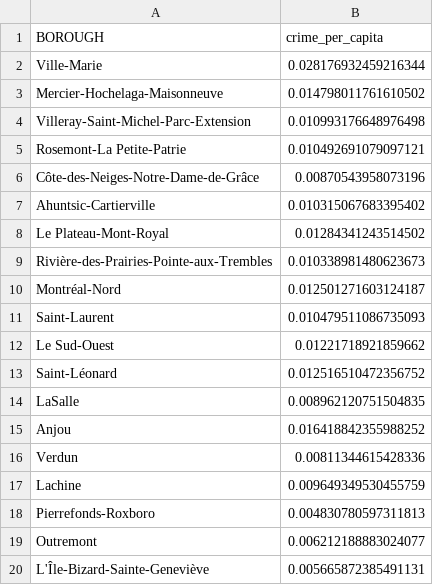
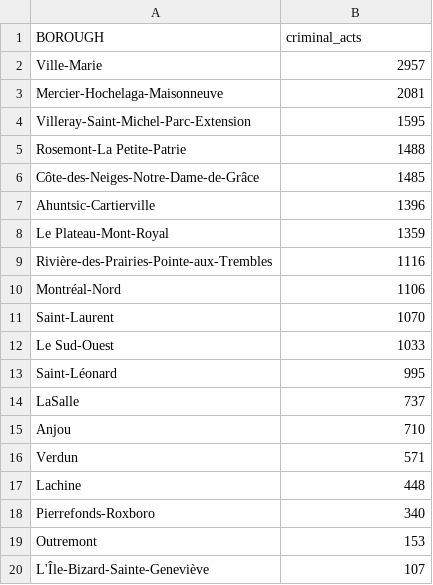
Before and after one commit to aureliegallet/COMP570-project, a CSV file: data/crime_dataset.csv, drawn as a sheet.

```diff
--- a/data/crime_dataset.csv
+++ b/data/crime_dataset.csv
@@ -1,20 +1,20 @@
-BOROUGH,crime_per_capita
-Ville-Marie,0.028176932459216344
-Mercier-Hochelaga-Maisonneuve,0.014798011761610502
-Villeray-Saint-Michel-Parc-Extension,0.010993176648976498
-Rosemont-La Petite-Patrie,0.010492691079097121
-Côte-des-Neiges-Notre-Dame-de-Grâce,0.00870543958073196
-Ahuntsic-Cartierville,0.010315067683395402
-Le Plateau-Mont-Royal,0.01284341243514502
-Rivière-des-Prairies-Pointe-aux-Trembles,0.010338981480623673
-Montréal-Nord,0.012501271603124187
-Saint-Laurent,0.010479511086735093
-Le Sud-Ouest,0.01221718921859662
-Saint-Léonard,0.012516510472356752
-LaSalle,0.008962120751504835
-Anjou,0.016418842355988252
-Verdun,0.00811344615428336
-Lachine,0.009649349530455759
-Pierrefonds-Roxboro,0.004830780597311813
-Outremont,0.006212188883024077
-L'Île-Bizard-Sainte-Geneviève,0.005665872385491131
+BOROUGH,criminal_acts
+Ville-Marie,2957
+Mercier-Hochelaga-Maisonneuve,2081
+Villeray-Saint-Michel-Parc-Extension,1595
+Rosemont-La Petite-Patrie,1488
+Côte-des-Neiges-Notre-Dame-de-Grâce,1485
+Ahuntsic-Cartierville,1396
+Le Plateau-Mont-Royal,1359
+Rivière-des-Prairies-Pointe-aux-Trembles,1116
+Montréal-Nord,1106
+Saint-Laurent,1070
+Le Sud-Ouest,1033
+Saint-Léonard,995
+LaSalle,737
+Anjou,710
+Verdun,571
+Lachine,448
+Pierrefonds-Roxboro,340
+Outremont,153
+L'Île-Bizard-Sainte-Geneviève,107
```
Also changed, not shown: 1 other file.
